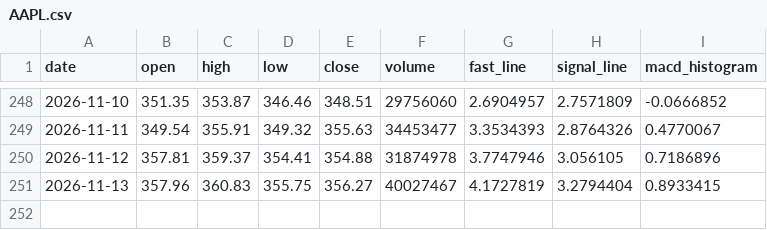
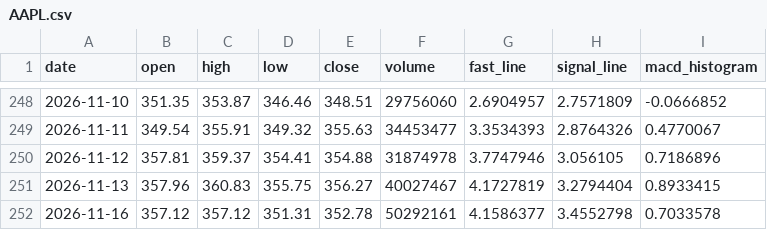
Before and after one commit to tylerstone835/Fortune_5, a CSV file: Assets/Data/Daily/AAPL.csv, drawn as a sheet; only a part is shown, gaps mark what is left out.

```diff
--- a/Assets/Data/Daily/AAPL.csv
+++ b/Assets/Data/Daily/AAPL.csv
@@ -251 +251,2 @@ date,open,high,low,close,volume,fast_line,signal_line,macd_histogram
 2026-11-13,357.96,360.83,355.75,356.27,40027467,4.1727819,3.2794404,0.8933415
+2026-11-16,357.12,357.12,351.31,352.78,50292161,4.1586377,3.4552798,0.7033578
```
Also changed, not shown: Assets/Data/Daily/AMZN.csv, Assets/Data/Daily/GOOGL.csv, 7 other files.
